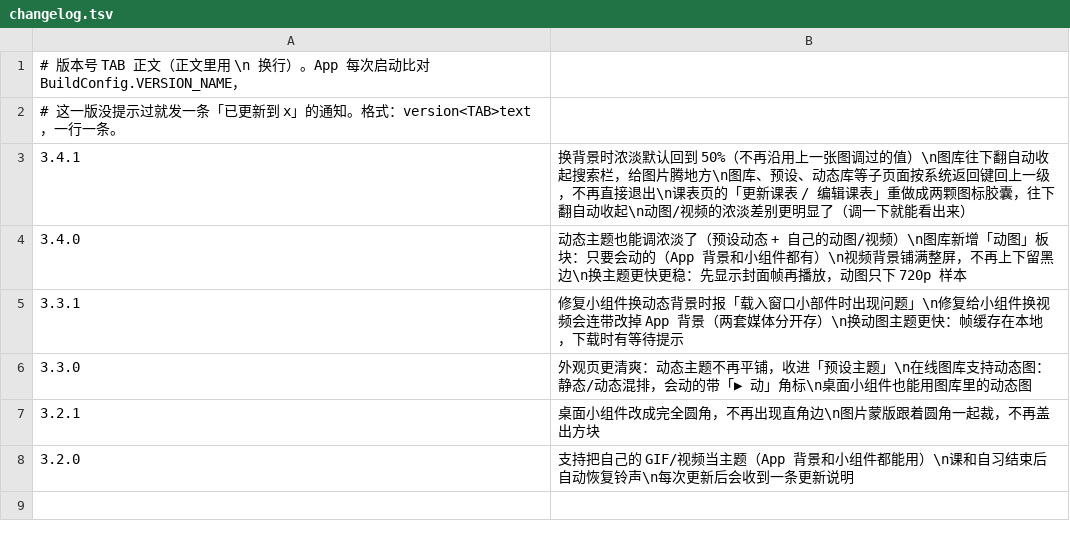
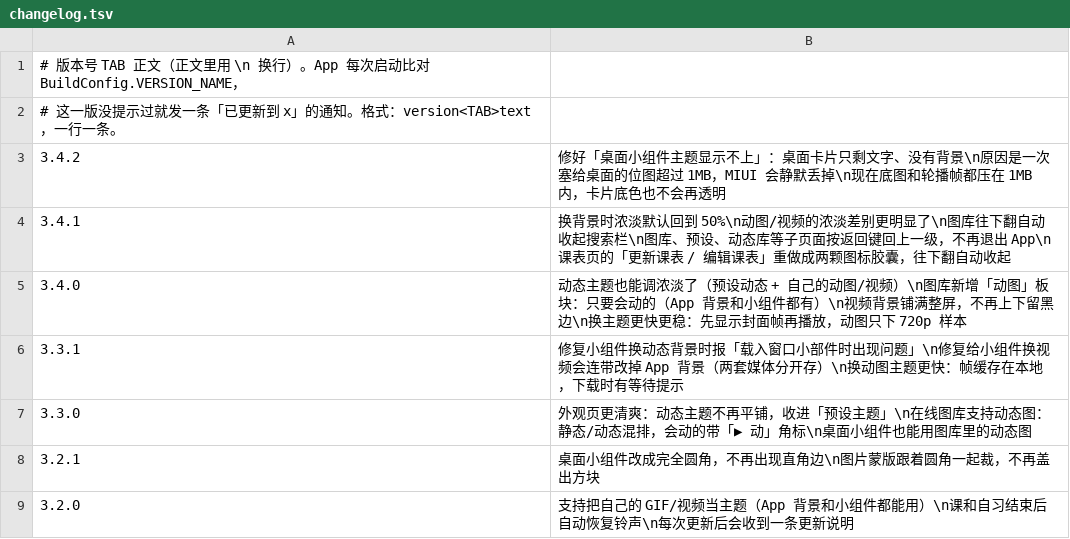
Before and after one commit to chuying8ban/campus-client, a TSV file: app/src/main/assets/changelog.tsv, drawn as a sheet.

```diff
--- a/app/src/main/assets/changelog.tsv
+++ b/app/src/main/assets/changelog.tsv
@@ -2,3 +2,4 @@
 # 这一版没提示过就发一条「已更新到 x」的通知。格式：version<TAB>text，一行一条。
-3.4.1	换背景时浓淡默认回到 50%（不再沿用上一张图调过的值）\n图库往下翻自动收起搜索栏，给图片腾地方\n图库、预设、动态库等子页面按系统返回键回上一级，不再直接退出\n课表页的「更新课表 / 编辑课表」重做成两颗图标胶囊，往下翻自动收起\n动图/视频的浓淡差别更明显了（调一下就能看出来）
+3.4.2	修好「桌面小组件主题显示不上」：桌面卡片只剩文字、没有背景\n原因是一次塞给桌面的位图超过 1MB，MIUI 会静默丢掉\n现在底图和轮播帧都压在 1MB 内，卡片底色也不会再透明
+3.4.1	换背景时浓淡默认回到 50%\n动图/视频的浓淡差别更明显了\n图库往下翻自动收起搜索栏\n图库、预设、动态库等子页面按返回键回上一级，不再退出 App\n课表页的「更新课表 / 编辑课表」重做成两颗图标胶囊，往下翻自动收起
 3.4.0	动态主题也能调浓淡了（预设动态 + 自己的动图/视频）\n图库新增「动图」板块：只要会动的（App 背景和小组件都有）\n视频背景铺满整屏，不再上下留黑边\n换主题更快更稳：先显示封面帧再播放，动图只下 720p 样本
```
Also changed, not shown: 9 other files.
